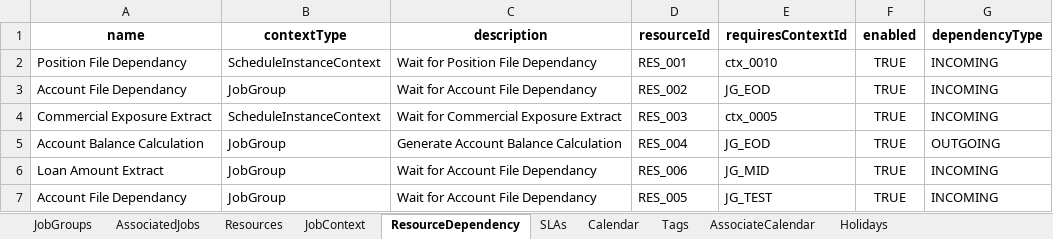
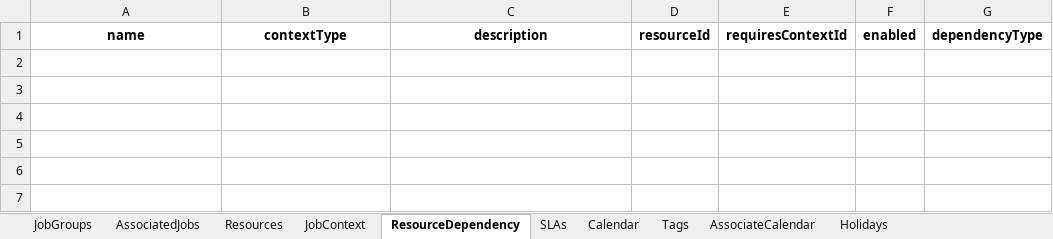
Before and after one commit to rohit051989/OpenAIAgents, an Excel workbook: KG/sample_data/class_level_data_main.xlsx, sheet ResourceDependency, drawn as a sheet; values as stored, in another font and other column widths than the file's, no borders; the diff names each change by its address in the sheet, - before the commit and + after, or states it on an @@ line.

```diff
--- a/KG/sample_data/class_level_data_main.xlsx (sheet ResourceDependency)
+++ b/KG/sample_data/class_level_data_main.xlsx (sheet ResourceDependency)
-row 2: Position File Dependancy | ScheduleInstanceContext | Wait for Position File Dependancy | RES_001 | ctx_0010 | TRUE | INCOMING
-row 3: Account File Dependancy | JobGroup | Wait for Account File Dependancy | RES_002 | JG_EOD | TRUE | INCOMING
-row 4: Commercial Exposure Extract | ScheduleInstanceContext | Wait for Commercial Exposure Extract | RES_003 | ctx_0005 | TRUE | INCOMING
-row 5: Account Balance Calculation | JobGroup | Generate Account Balance Calculation | RES_004 | JG_EOD | TRUE | OUTGOING
-row 6: Loan Amount Extract | JobGroup | Wait for Account File Dependancy | RES_006 | JG_MID | TRUE | INCOMING
-row 7: Account File Dependancy | JobGroup | Wait for Account File Dependancy | RES_005 | JG_TEST | TRUE | INCOMING
```
Also changed, not shown: sheet SLAs, sheet Tags, sheet AssociateCalendar, sheet Resources, 4 other files.
